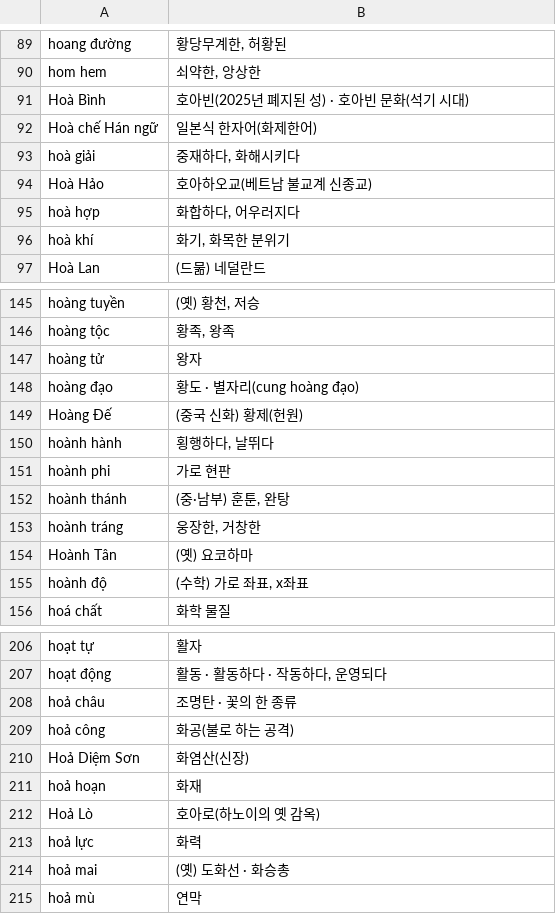
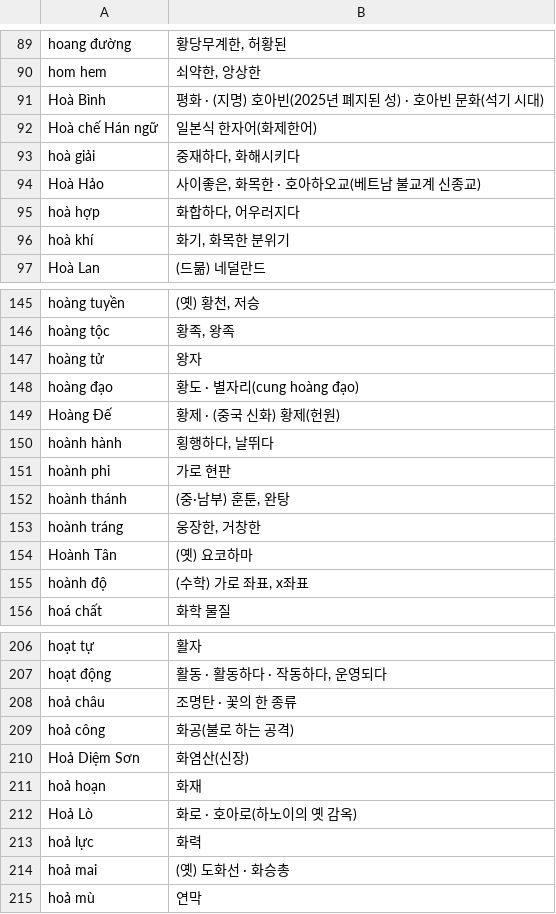
Before and after one commit to tpgus5119-coder/chaochao, a TSV file: tools/dict_multi/m024.ko.tsv, drawn as a sheet; only a part is shown, gaps mark what is left out.

```diff
--- a/tools/dict_multi/m024.ko.tsv
+++ b/tools/dict_multi/m024.ko.tsv
@@ -90,6 +90,6 @@ hoang đường	황당무계한, 허황된
 hom hem	쇠약한, 앙상한
-Hoà Bình	호아빈(2025년 폐지된 성) · 호아빈 문화(석기 시대)
+Hoà Bình	평화 · (지명) 호아빈(2025년 폐지된 성) · 호아빈 문화(석기 시대)
 Hoà chế Hán ngữ	일본식 한자어(화제한어)
 hoà giải	중재하다, 화해시키다
-Hoà Hảo	호아하오교(베트남 불교계 신종교)
+Hoà Hảo	사이좋은, 화목한 · 호아하오교(베트남 불교계 신종교)
 hoà hợp	화합하다, 어우러지다
@@ -148,3 +148,3 @@ hoàng tử	왕자
 hoàng đạo	황도 · 별자리(cung hoàng đạo)
-Hoàng Đế	(중국 신화) 황제(헌원)
+Hoàng Đế	황제 · (중국 신화) 황제(헌원)
 hoành hành	횡행하다, 날뛰다
@@ -211,3 +211,3 @@ Hoả Diệm Sơn	화염산(신장)
 hoả hoạn	화재
-Hoả Lò	호아로(하노이의 옛 감옥)
+Hoả Lò	화로 · 호아로(하노이의 옛 감옥)
 hoả lực	화력
```
Also changed, not shown: tools/dict_multi/m004.ko.tsv, tools/dict_multi/m044.ko.tsv, 30 other files.
